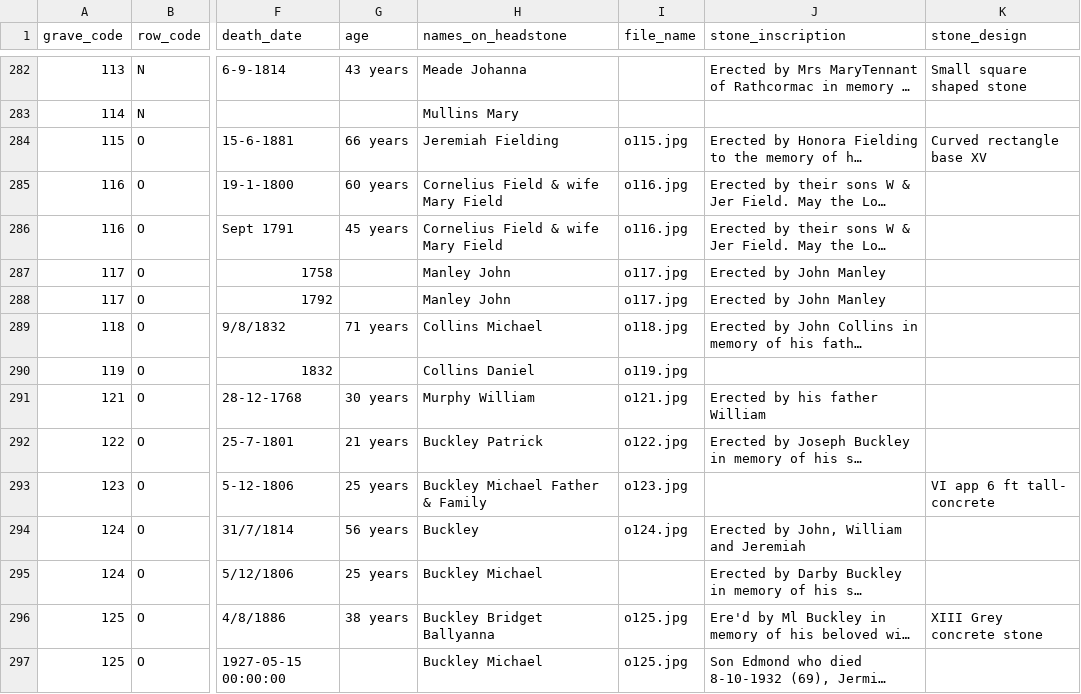
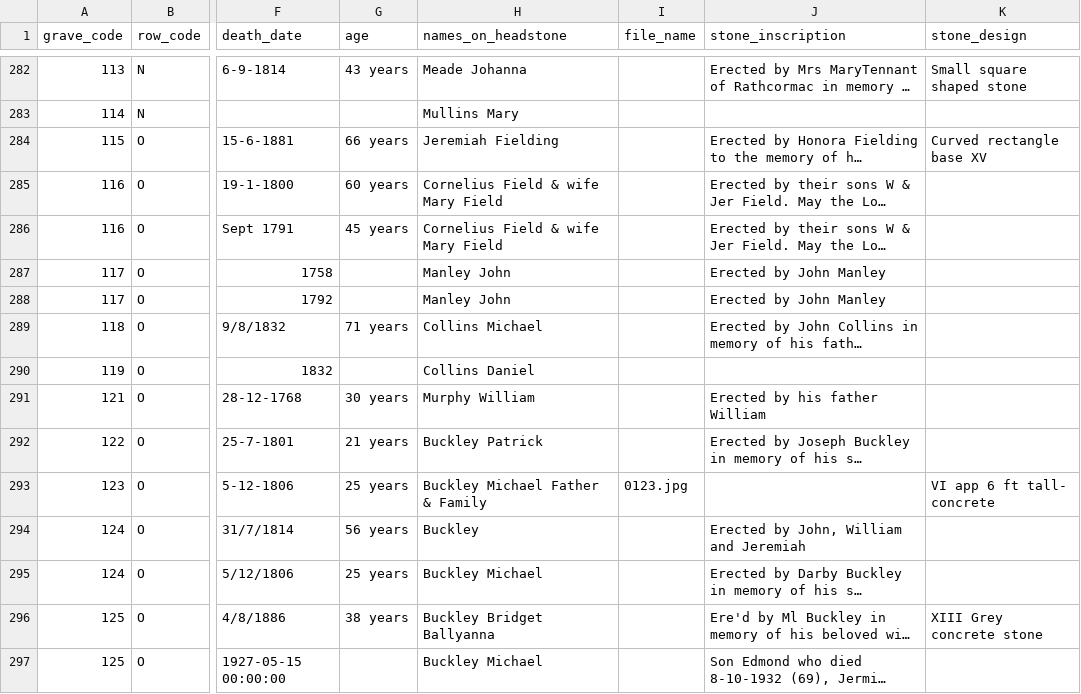
Before and after one commit to duinneacha/templecurraheen-website, a CSV file: assets/list/templecurraheen_stones_and_registers.csv, drawn as a sheet; only a part is shown, gaps mark what is left out; long unchanged cells end in …; the diff covers the shown part only; the diff names each change by its address in the sheet, - before the commit and + after, or states it on an @@ line.

```diff
--- a/assets/list/templecurraheen_stones_and_registers.csv
+++ b/assets/list/templecurraheen_stones_and_registers.csv
-I284 (file_name): o115.jpg
+I284 (file_name): (empty)
-I285:I286 (file_name): o116.jpg
+I285:I286 (file_name): (empty)
-I287:I288 (file_name): o117.jpg
+I287:I288 (file_name): (empty)
-I289 (file_name): o118.jpg
+I289 (file_name): (empty)
-I290 (file_name): o119.jpg
+I290 (file_name): (empty)
-I291 (file_name): o121.jpg
+I291 (file_name): (empty)
-I292 (file_name): o122.jpg
+I292 (file_name): (empty)
-I293 (file_name): o123.jpg
+I293 (file_name): 0123.jpg
-I294 (file_name): o124.jpg
+I294 (file_name): (empty)
-I296:I297 (file_name): o125.jpg
+I296:I297 (file_name): (empty)
```
Also changed, not shown: 1 added row, 1 removed row and 81 edited cells elsewhere in this file.
